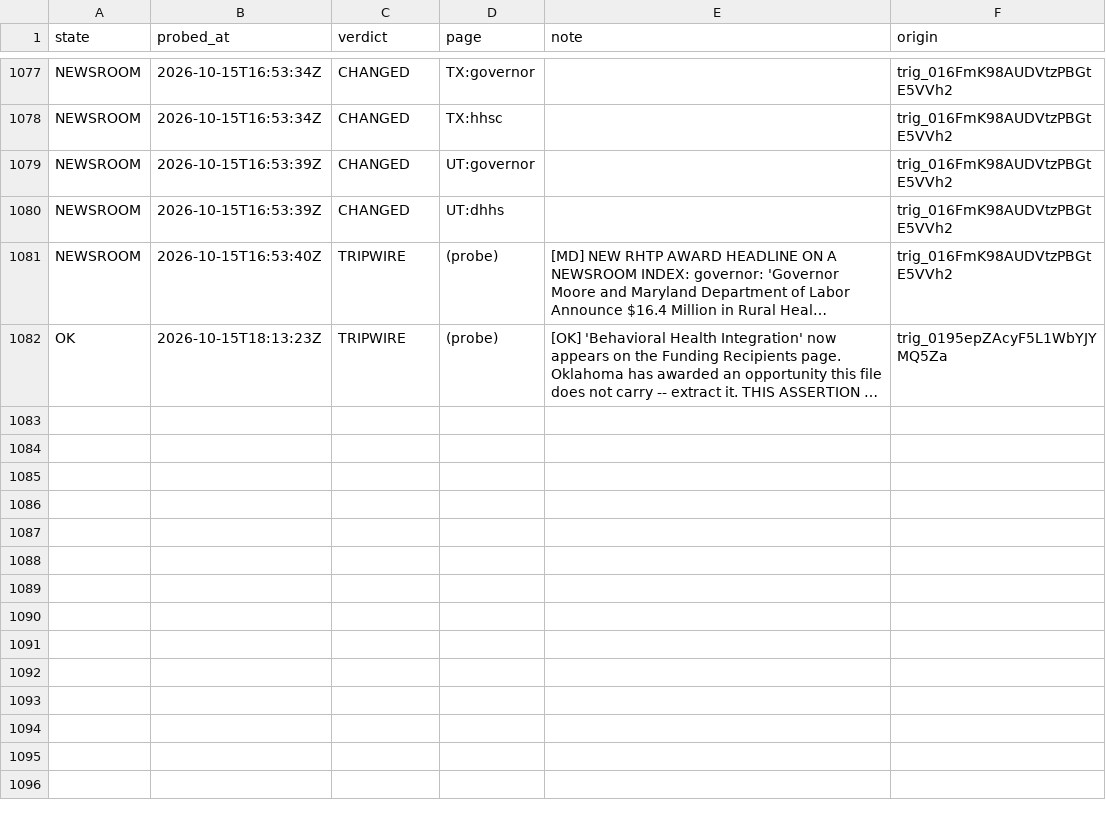
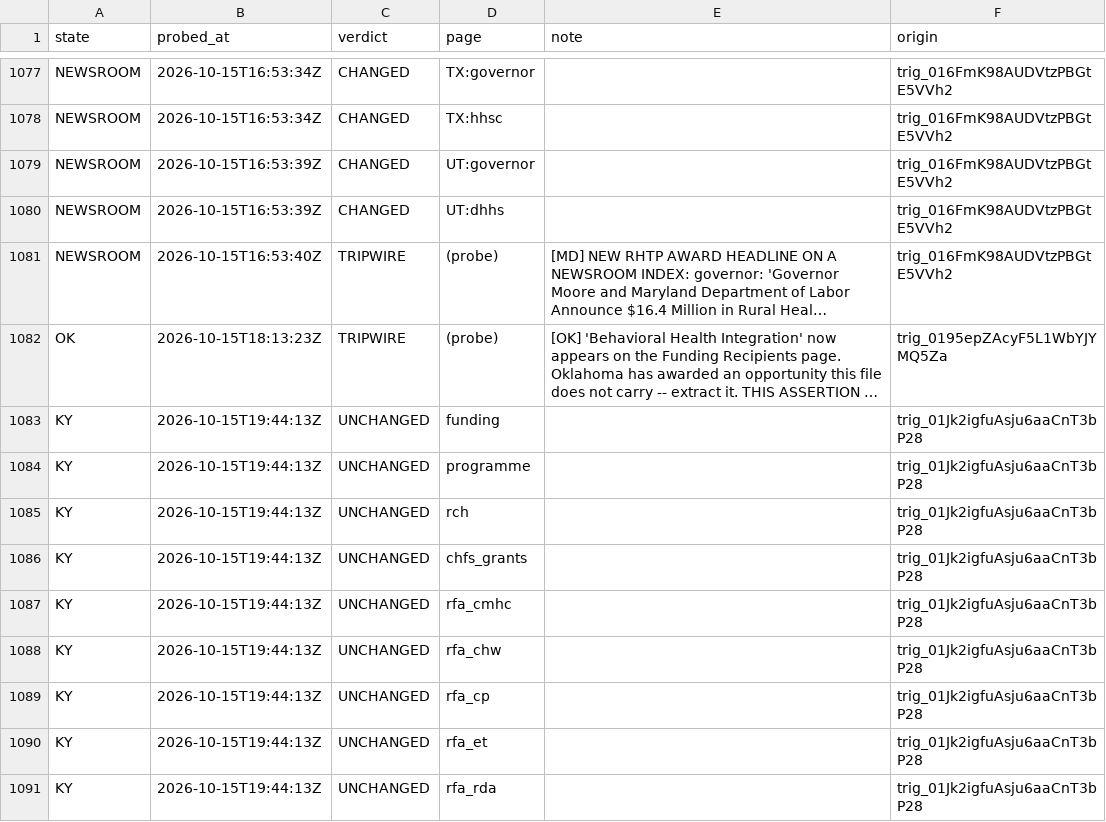
Before and after one commit to INicchitta12/RHTP_Tracker, a CSV file: logs/probe_results.csv, drawn as a sheet; only a part is shown, gaps mark what is left out; long unchanged cells end in …; the diff names each change by its address in the sheet, - before the commit and + after, or states it on an @@ line.

```diff
--- a/logs/probe_results.csv
+++ b/logs/probe_results.csv
+row 1083: KY | 2026-10-15T19:44:13Z | UNCHANGED | funding |  | trig_01Jk2igfuAsju6aaCnT3bP28
+row 1084: KY | 2026-10-15T19:44:13Z | UNCHANGED | programme |  | trig_01Jk2igfuAsju6aaCnT3bP28
+row 1085: KY | 2026-10-15T19:44:13Z | UNCHANGED | rch |  | trig_01Jk2igfuAsju6aaCnT3bP28
+row 1086: KY | 2026-10-15T19:44:13Z | UNCHANGED | chfs_grants |  | trig_01Jk2igfuAsju6aaCnT3bP28
+row 1087: KY | 2026-10-15T19:44:13Z | UNCHANGED | rfa_cmhc |  | trig_01Jk2igfuAsju6aaCnT3bP28
+row 1088: KY | 2026-10-15T19:44:13Z | UNCHANGED | rfa_chw |  | trig_01Jk2igfuAsju6aaCnT3bP28
+row 1089: KY | 2026-10-15T19:44:13Z | UNCHANGED | rfa_cp |  | trig_01Jk2igfuAsju6aaCnT3bP28
+row 1090: KY | 2026-10-15T19:44:13Z | UNCHANGED | rfa_et |  | trig_01Jk2igfuAsju6aaCnT3bP28
+row 1091: KY | 2026-10-15T19:44:13Z | UNCHANGED | rfa_rda |  | trig_01Jk2igfuAsju6aaCnT3bP28
```
